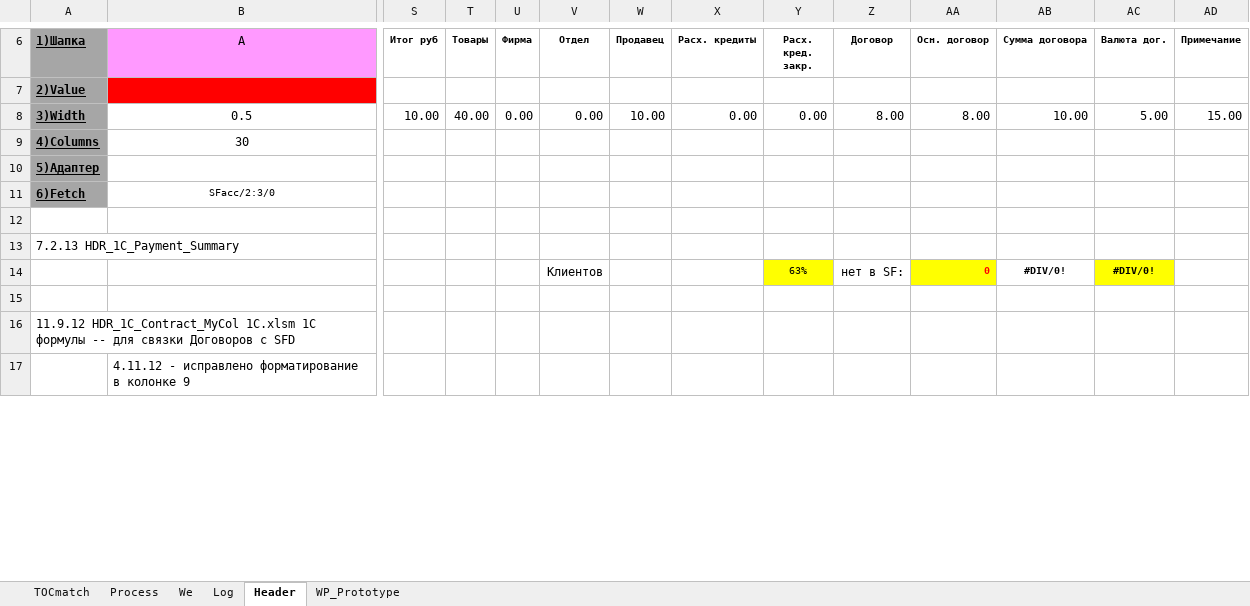
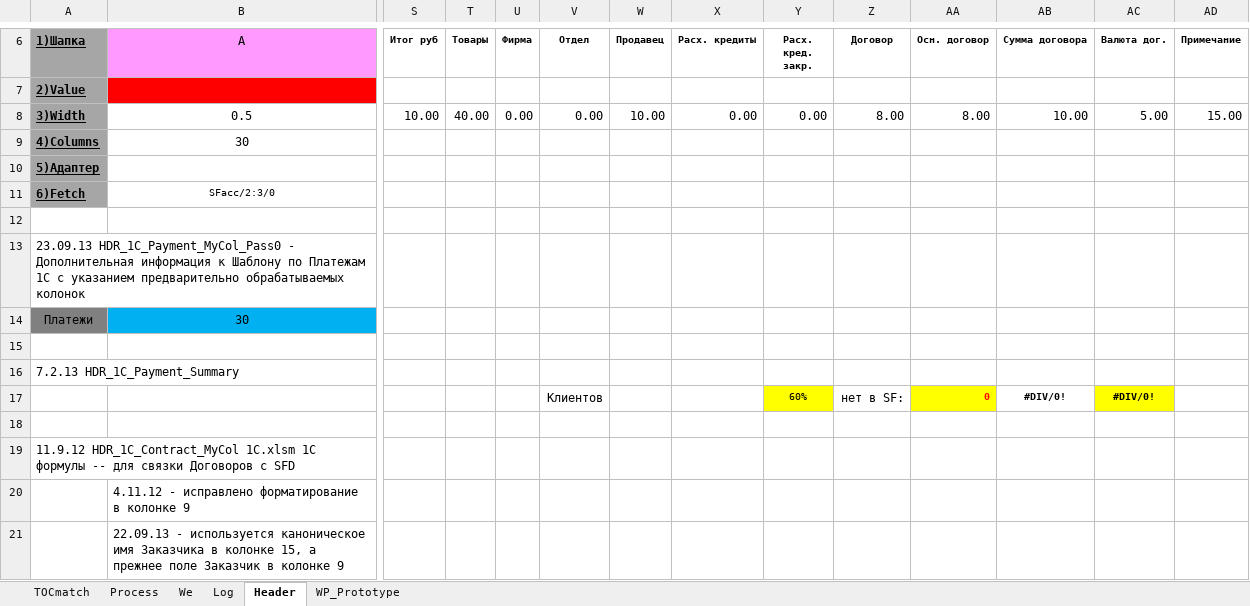
Before and after one commit to PavelKhrapkin/match, an Excel workbook: matchCodes/match.xlsm, sheet Header, drawn as a sheet; only a part is shown, gaps mark what is left out; values as stored, in another font and other column widths than the file's, no borders; charts and pictures and conditional formats not drawn; addresses are those after the commit; rows hold the shown columns only; the diff covers the shown part only; the diff names each change by its address in the sheet, - before the commit and + after, or states it on an @@ line.

Commit message:
Дополнительные Шаблоны _Pass0 для Платежей и Договоров 1С в листе Header

```diff
--- a/matchCodes/match.xlsm (sheet Header)
+++ b/matchCodes/match.xlsm (sheet Header)
+row 13: 23.09.13 HDR_1C_Payment_MyCol_Pass0 - Дополнительная информация к Шаблону по Платежам 1С с указанием предварительно обрабатываемых колонок
+row 14: Платежи | 30
+row 15: (empty)
-Y17 (Расх. кред. закр.): 63%
+Y17 (Расх. кред. закр.): 60%
+row 21:  | 22.09.13 - используется каноническое имя Заказчика в колонке 15, а прежнее поле Заказчик в колонке 9
```
Also changed, not shown: 4 added rows, 1 removed row, 12 edited cells and cell formats elsewhere in this sheet, sheet Log, sheet Process, sheet TOCmatch, formulas that keep their value, charts or pictures.
